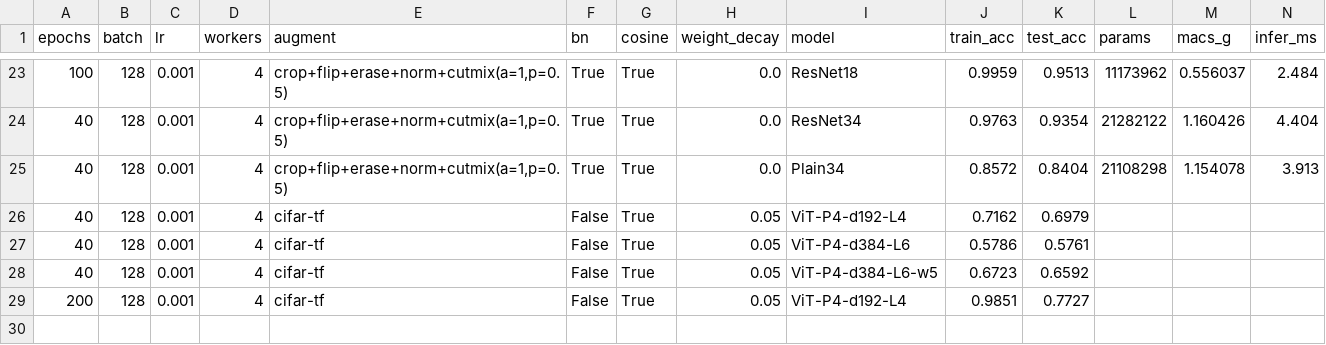
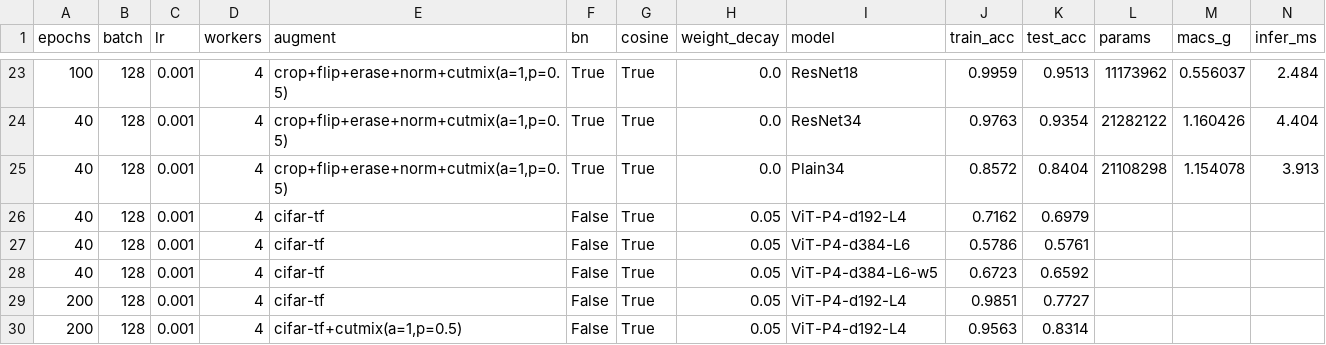
Before and after one commit to takeadropyeah/pytorch-learning-demo, a CSV file: practice/results.csv, drawn as a sheet; only a part is shown, gaps mark what is left out; the diff names each change by its address in the sheet, - before the commit and + after, or states it on an @@ line.

Commit message:
ViT 补 CutMix（实验 #27）：差距填平 36.1%
12_vit_cifar.py 原本只有训练骨架、没抄 05 的混合增强分支，本次补上：
- from augment_mix import apply_mix, mix_criterion
- CLI: --mix / --mix-alpha / --mix-prob
- 训练循环里的混合分支（mode=none 时行为与 #23-#26 完全一致）
- resume 校验 keys 加 mix / mix_alpha / mix_prob
- 新增 aug_label()，让 results.csv 的 augment 列能区分有无混合
  （#24/#25 曾在台账里 model 列完全相同、只能事后手改）

实验 #27：ViT 200 轮 + CutMix(a=1.0, p=0.5)，其余一字不改
  train 95.63%  test 83.14%  gap 12.38
  vs #26: test +5.86, train -2.88, gap -8.86 (-41.7%)

原始差距 16.24 点被填平 36.1%，剩 10.38 点。
两头都成立：配方确实吃掉一块（我原来说主要是归纳偏置说得太满），
但 ViT 的 gap 仍是 ResNet-18(4.94) 的 2.5 倍，且 train 反而低 2.82 点
—— 排除了容量/拟合能力的解释。

记录：EXPERIMENTS #27 + 决定性对比改三方 + 「正则化能填多少」
      NOTES 第 13 课第 13 节 + 自测问题加到 4 个
      DAILY-LOG 11-02

```diff
--- a/practice/results.csv
+++ b/practice/results.csv
+row 30: 200 | 128 | 0.001 | 4 | cifar-tf+cutmix(a=1,p=0.5) | False | True | 0.05 | ViT-P4-d192-L4 | 0.9563 | 0.8314
```
Also changed, not shown: 4 other files.
